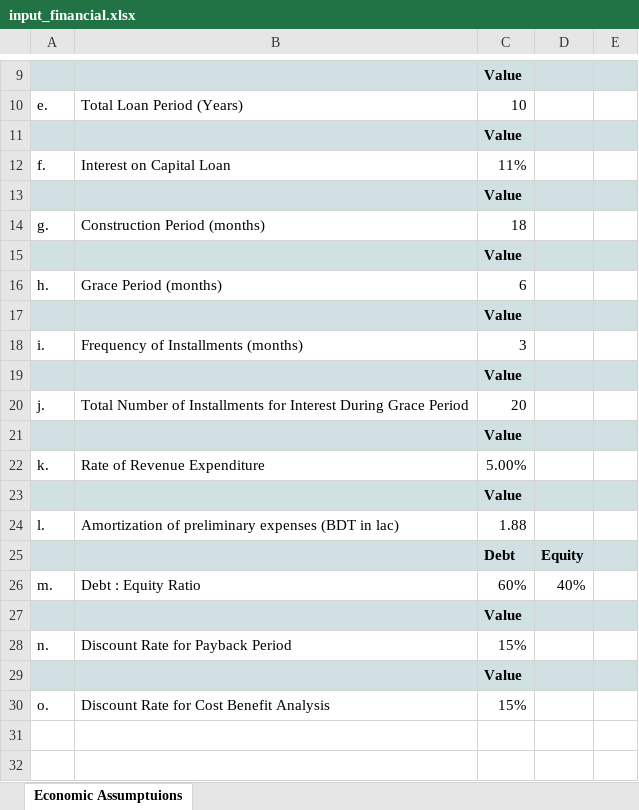
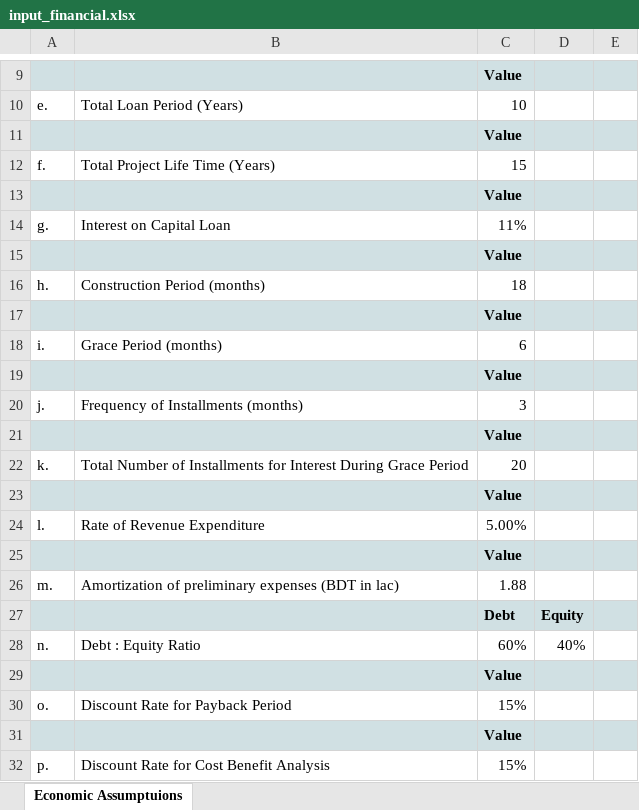
Before and after one commit to adibnur/ship-econonomics, an Excel workbook: core/sample_inputs/input_financial.xlsx, sheet Economic Assumptuions, drawn as a sheet; only a part is shown, gaps mark what is left out; values as stored, in another font and other column widths than the file's, no borders; addresses are those after the commit; the diff names each change by its address in the sheet, - before the commit and + after, or states it on an @@ line.

```diff
--- a/core/sample_inputs/input_financial.xlsx (sheet Economic Assumptuions)
+++ b/core/sample_inputs/input_financial.xlsx (sheet Economic Assumptuions)
-B12: Interest on Capital Loan
+B12: Total Project Life Time (Years)
-C12: 11%
+C12: 15
-B14: Construction Period (months)
+B14: Interest on Capital Loan
-C14: 18
+C14: 11%
-B16: Grace Period (months)
+B16: Construction Period (months)
-C16: 6
+C16: 18
-B18: Frequency of Installments (months)
+B18: Grace Period (months)
-C18: 3
+C18: 6
-B20: Total Number of Installments for Interest During Grace Period
+B20: Frequency of Installments (months)
-C20: 20
+C20: 3
-B22: Rate of Revenue Expenditure
+B22: Total Number of Installments for Interest During Grace Period
-C22: 5.00%
+C22: 20
+row 24: l. | Rate of Revenue Expenditure | 5.00%
+row 25:  |  | Value
-A26: l.
+A26: m.
-A28: m.
+A28: n.
-A30: n.
+A30: o.
-A32: o.
+A32: p.
```
Also changed, not shown: 4 other files.
